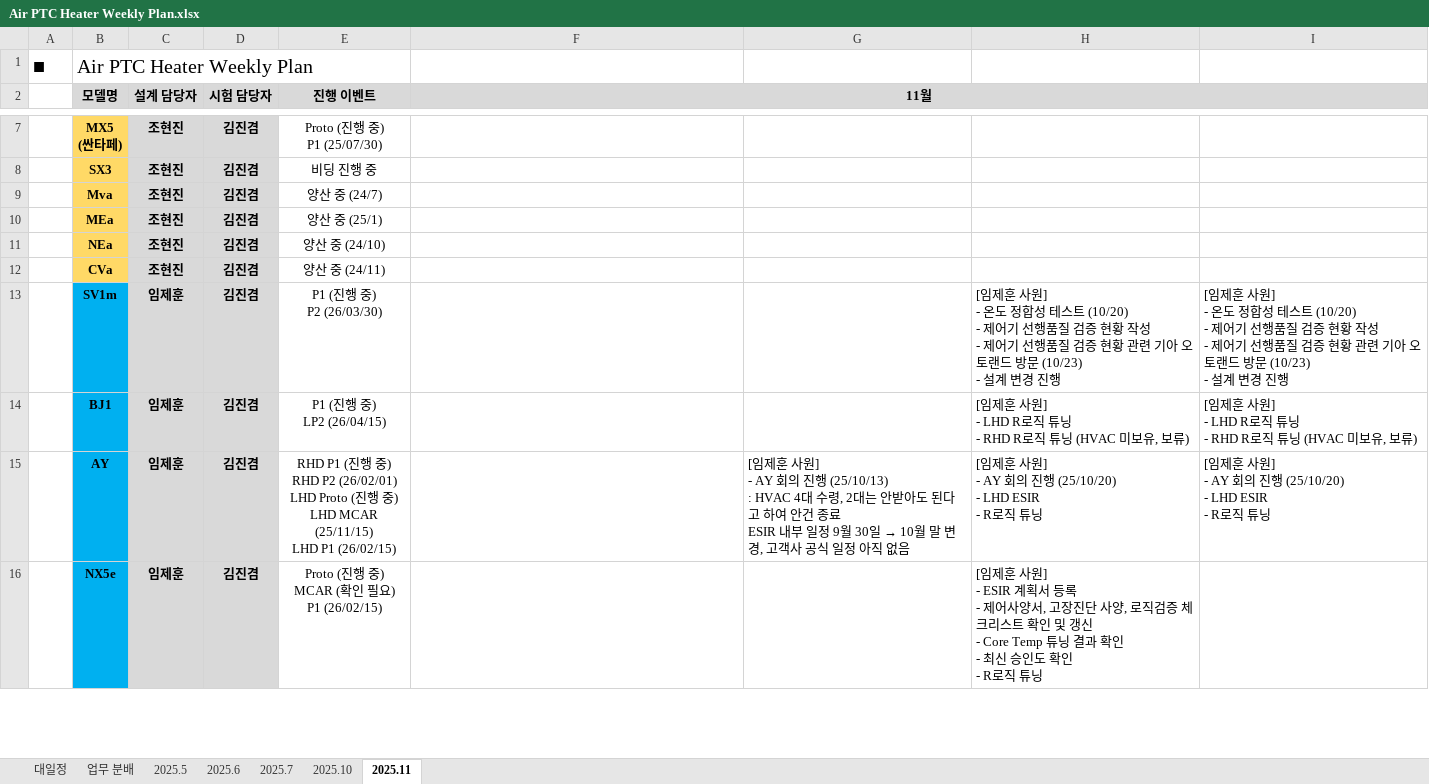
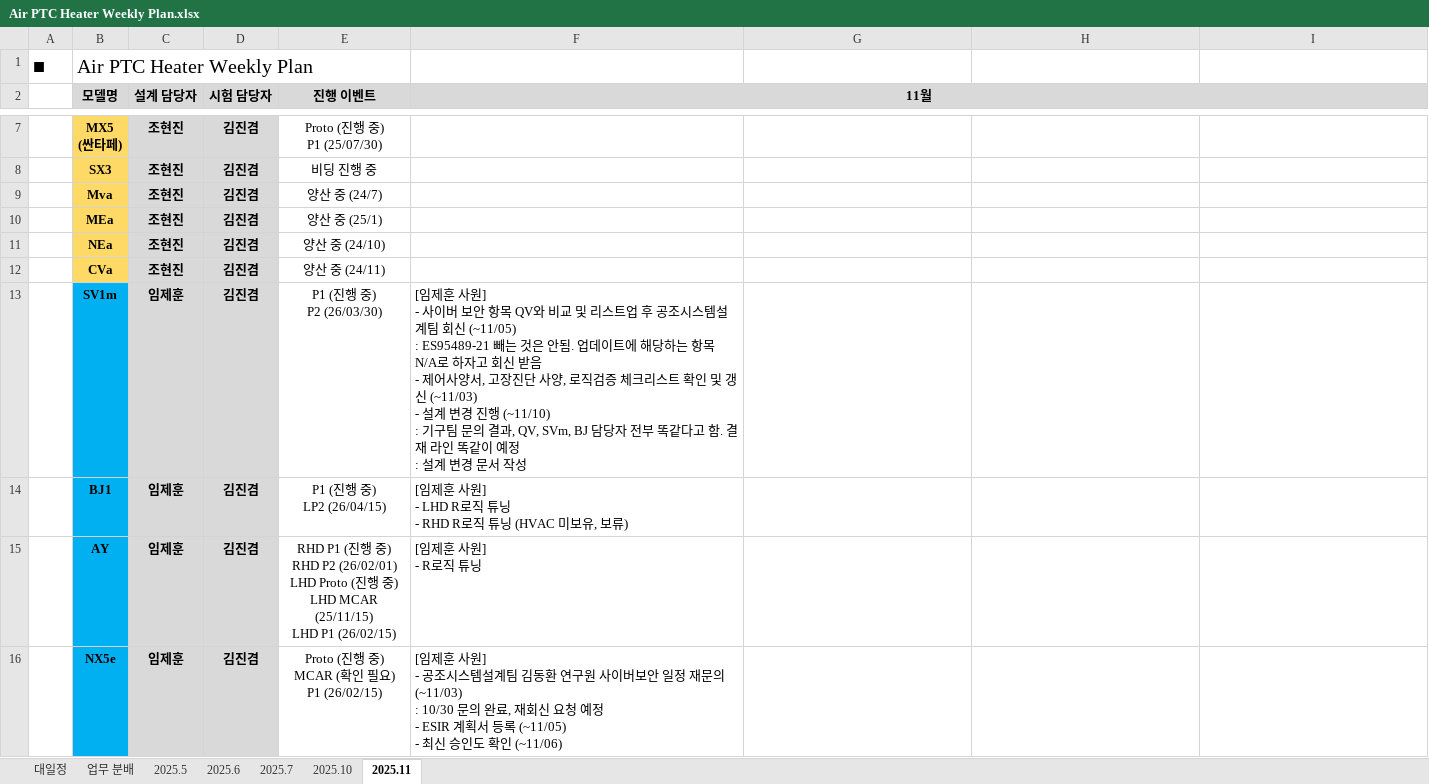
Before and after one commit to heats86/PTC_DOC, an Excel workbook: 1. 일정/1. Weekly Plan/Air PTC Heater Weekly Plan.xlsx, sheet 2025.11, drawn as a sheet; only a part is shown, gaps mark what is left out; values as stored, in another font and other column widths than the file's, no borders; ↵ is a line break in a cell; the diff covers the shown part only; the diff names each change by its address in the sheet, - before the commit and + after, or states it on an @@ line.

Commit message:
11월 Weekly Plan 작성

```diff
--- a/1. 일정/1. Weekly Plan/Air PTC Heater Weekly Plan.xlsx (sheet 2025.11)
+++ b/1. 일정/1. Weekly Plan/Air PTC Heater Weekly Plan.xlsx (sheet 2025.11)
-F13 (11월): (empty)
+F13 (11월): [임제훈 사원] ↵ - 사이버 보안 항목 QV와 비교 및 리스트업 후 공조시스템설계팀 회신 (~11/05) ↵ : ES95489-21 빼는 것은 안됨. 업데이트에 해당하는 항목 N/A로 하자고 회신 받음 ↵ - 제어사양서, 고장진단 사양, 로직검증 체크리스트 확인 및 갱신 (~11/03) ↵ - 설계 변경 진행 (~11/10) ↵ : 기구팀 문의 결과, QV, SVm, BJ 담당자 전부 똑같다고 함. 결재 라인 똑같이 예정 ↵ : 설계 변경 문서 작성
-H13: [임제훈 사원] ↵ - 온도 정합성 테스트 (10/20) ↵ - 제어기 선행품질 검증 현황 작성 ↵ - 제어기 선행품질 검증 현황 관련 기아 오토랜드 방문 (10/23) ↵ - 설계 변경 진행
+H13: (empty)
-I13: [임제훈 사원] ↵ - 온도 정합성 테스트 (10/20) ↵ - 제어기 선행품질 검증 현황 작성 ↵ - 제어기 선행품질 검증 현황 관련 기아 오토랜드 방문 (10/23) ↵ - 설계 변경 진행
+I13: (empty)
-F14 (11월): (empty)
+F14 (11월): [임제훈 사원] ↵ - LHD R로직 튜닝 ↵ - RHD R로직 튜닝 (HVAC 미보유, 보류)
-H14: [임제훈 사원] ↵ - LHD R로직 튜닝 ↵ - RHD R로직 튜닝 (HVAC 미보유, 보류)
+H14: (empty)
-I14: [임제훈 사원] ↵ - LHD R로직 튜닝 ↵ - RHD R로직 튜닝 (HVAC 미보유, 보류)
+I14: (empty)
-F15 (11월): (empty)
+F15 (11월): [임제훈 사원] ↵ - R로직 튜닝
@@ G15: [임제훈 사원] ↵ - AY 회의 진행 (25/10/13) ↵ : HVAC 4대 수령, 2대는 안받아도 된다고 하여 안건 종료 ↵ ESIR 내부 일정 9월 30일 → 10월 말 변경, 고객사 공식 일정 아직 없음 → (empty) @@
-H15: [임제훈 사원] ↵ - AY 회의 진행 (25/10/20) ↵ - LHD ESIR ↵ - R로직 튜닝
+H15: (empty)
-I15: [임제훈 사원] ↵ - AY 회의 진행 (25/10/20) ↵ - LHD ESIR ↵ - R로직 튜닝
+I15: (empty)
-F16 (11월): (empty)
+F16 (11월): [임제훈 사원] ↵ - 공조시스템설계팀 김동환 연구원 사이버보안 일정 재문의 (~11/03) ↵ : 10/30 문의 완료, 재회신 요청 예정 ↵ - ESIR 계획서 등록 (~11/05) ↵ - 최신 승인도 확인 (~11/06)
-H16: [임제훈 사원] ↵ - ESIR 계획서 등록 ↵ - 제어사양서, 고장진단 사양, 로직검증 체크리스트 확인 및 갱신 ↵ - Core Temp 튜닝 결과 확인 ↵ - 최신 승인도 확인 ↵ - R로직 튜닝
+H16: (empty)
```
Also changed, not shown: 12 edited cells elsewhere in this sheet, sheet 2025.10, sheet 대일정.
